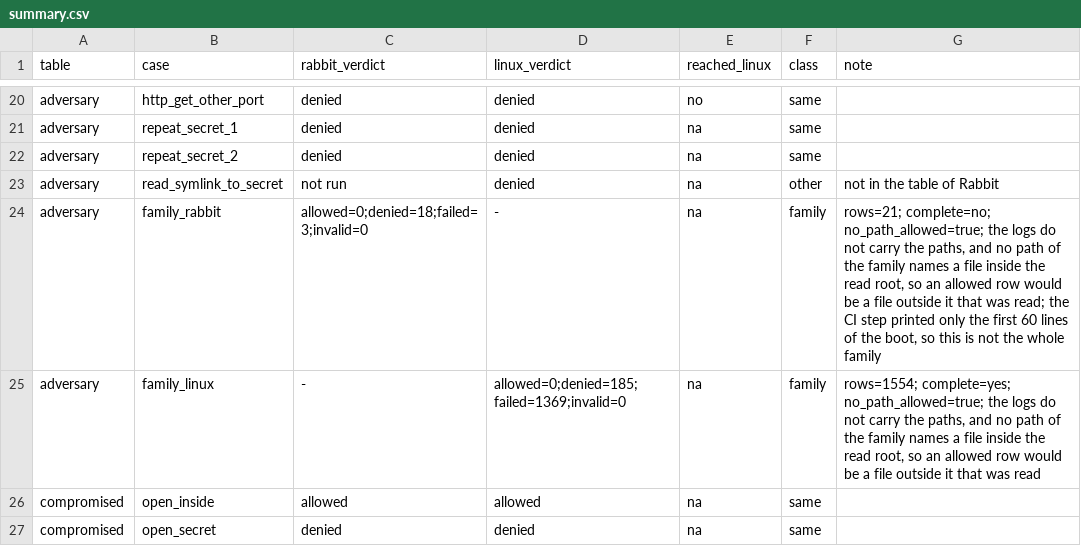
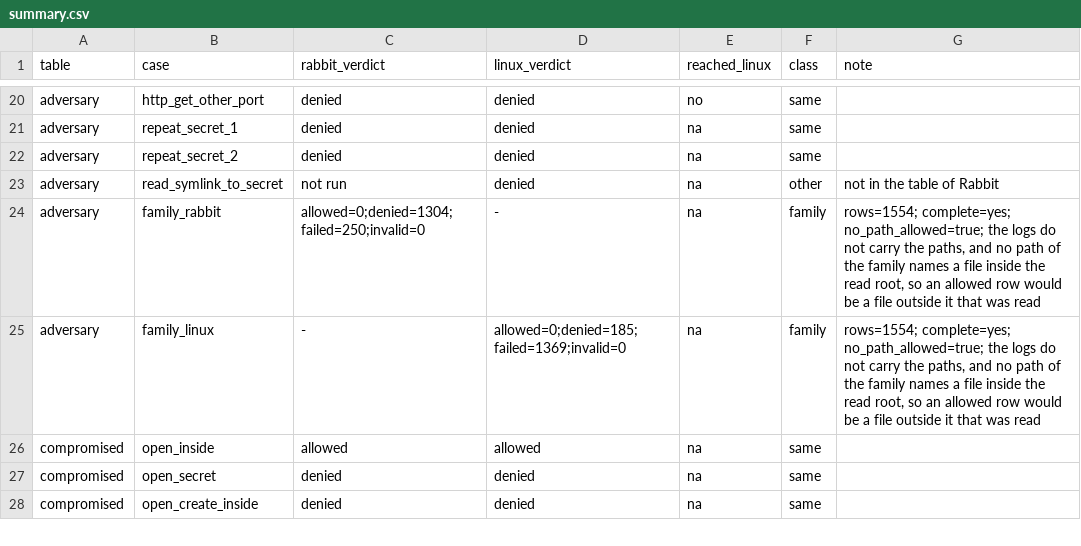
Before and after one commit to NicolasBecasAzagra/Rabbit, a CSV file: bench/results/policy/summary.csv, drawn as a sheet; only a part is shown, gaps mark what is left out; the shorter side is filled out with more unchanged rows.

```diff
--- a/bench/results/policy/summary.csv
+++ b/bench/results/policy/summary.csv
@@ -23,3 +23,3 @@ adversary,repeat_secret_2,denied,denied,na,same,
 adversary,read_symlink_to_secret,not run,denied,na,other,not in the table of Rabbit
-adversary,family_rabbit,allowed=0;denied=18;failed=3;invalid=0,-,na,family,"rows=21; complete=no; no_path_allowed=true; the logs do not carry the paths, and no path of the family names a file inside the read root, so an allowed row would be a file outside it that was read; the CI step printed only the first 60 lines of the boot, so this is not the whole family"
+adversary,family_rabbit,allowed=0;denied=1304;failed=250;invalid=0,-,na,family,"rows=1554; complete=yes; no_path_allowed=true; the logs do not carry the paths, and no path of the family names a file inside the read root, so an allowed row would be a file outside it that was read"
 adversary,family_linux,-,allowed=0;denied=185;failed=1369;invalid=0,na,family,"rows=1554; complete=yes; no_path_allowed=true; the logs do not carry the paths, and no path of the family names a file inside the read root, so an allowed row would be a file outside it that was read"
```
Also changed, not shown: 8 other files.
